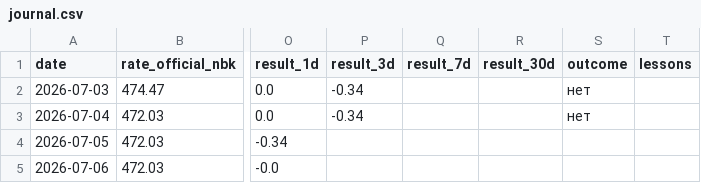
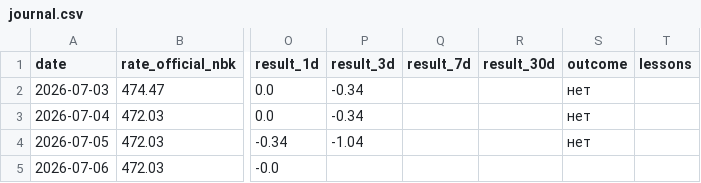
Before and after one commit to nykiscreative-dotcom/kzr-7f3a9-KZTUSD, a CSV file: data/journal.csv, drawn as a sheet; only a part is shown, gaps mark what is left out; the diff covers the shown part only; the diff names each change by its address in the sheet, - before the commit and + after, or states it on an @@ line.

```diff
--- a/data/journal.csv
+++ b/data/journal.csv
-P4 (result_3d): (empty)
+P4 (result_3d): -1.04
-S4 (outcome): (empty)
+S4 (outcome): нет
```
Also changed, not shown: 1 added row and 1 edited cell elsewhere in this file, data/brent_daily.csv, data/dxy_daily.csv, 8 other files.
